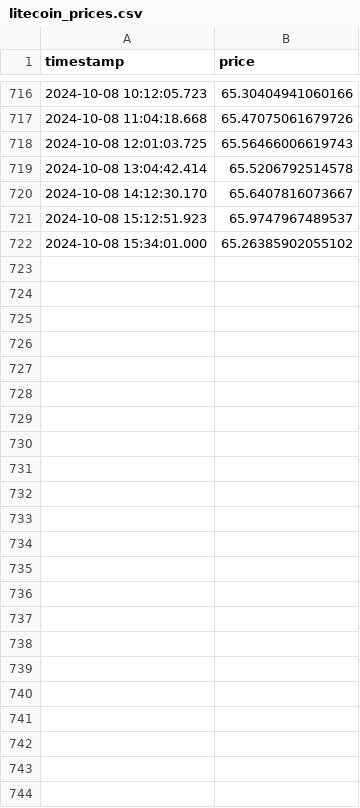
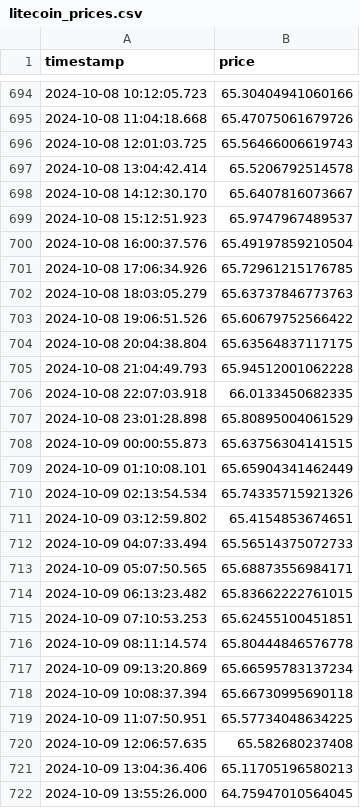
Before and after one commit to Zezoo123/DeFi-Arbitrage-and-Prediction-Tool, a CSV file: data/prices_over_time/litecoin_prices.csv, drawn as a sheet; only a part is shown, gaps mark what is left out; the diff covers the shown part only.

Commit message:
Create refresh prices button

```diff
--- a/data/prices_over_time/litecoin_prices.csv
+++ b/data/prices_over_time/litecoin_prices.csv
@@ -721,2 +699,24 @@ timestamp,price
 2024-10-08 15:12:51.923,65.9747967489537
-2024-10-08 15:34:01.000,65.26385902055102
+2024-10-08 16:00:37.576,65.49197859210504
+2024-10-08 17:06:34.926,65.72961215176785
+2024-10-08 18:03:05.279,65.63737846773763
+2024-10-08 19:06:51.526,65.60679752566422
+2024-10-08 20:04:38.804,65.63564837117175
+2024-10-08 21:04:49.793,65.94512001062228
+2024-10-08 22:07:03.918,66.0133450682335
+2024-10-08 23:01:28.898,65.80895004061529
+2024-10-09 00:00:55.873,65.63756304141515
+2024-10-09 01:10:08.101,65.65904341462449
+2024-10-09 02:13:54.534,65.74335715921326
+2024-10-09 03:12:59.802,65.4154853674651
+2024-10-09 04:07:33.494,65.56514375072733
+2024-10-09 05:07:50.565,65.68873556984171
+2024-10-09 06:13:23.482,65.83662222761015
+2024-10-09 07:10:53.253,65.62455100451851
+2024-10-09 08:11:14.574,65.80444846576778
+2024-10-09 09:13:20.869,65.66595783137234
+2024-10-09 10:08:37.394,65.66730995690118
+2024-10-09 11:07:50.951,65.57734048634225
+2024-10-09 12:06:57.635,65.582680237408
+2024-10-09 13:04:36.406,65.11705196580213
+2024-10-09 13:55:26.000,64.75947010564045
```
Also changed, not shown: 22 removed rows elsewhere in this file, data/prices_over_time/bitcoin_prices.csv, data/prices_over_time/cardano_prices.csv, 5 other files.
